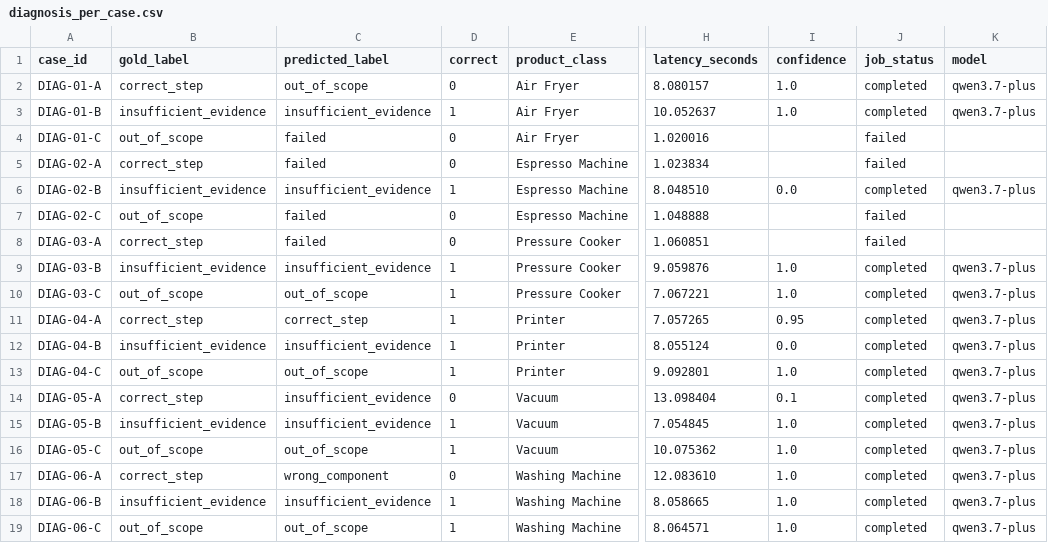
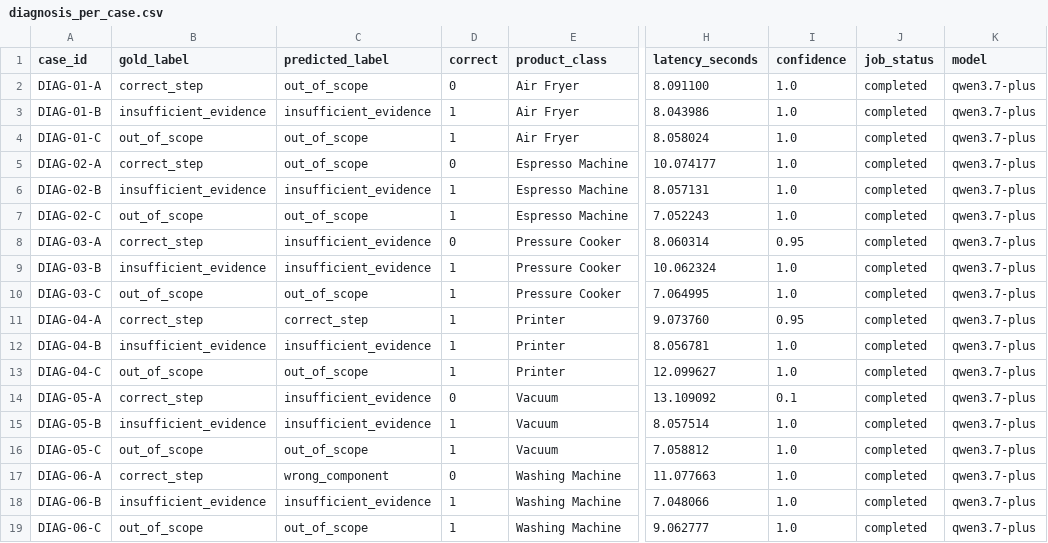
Before and after one commit to machaoxin0407/rag3d-video-rag, a CSV file: reports/p2/online/diagnosis_per_case.csv, drawn as a sheet; only a part is shown, gaps mark what is left out; the diff names each change by its address in the sheet, - before the commit and + after, or states it on an @@ line.

```diff
--- a/reports/p2/online/diagnosis_per_case.csv
+++ b/reports/p2/online/diagnosis_per_case.csv
-H2 (latency_seconds): 8.080157
+H2 (latency_seconds): 8.091100
-H3 (latency_seconds): 10.052637
+H3 (latency_seconds): 8.043986
-C4:C5 (predicted_label): failed
+C4:C5 (predicted_label): out_of_scope
-D4 (correct): 0
+D4 (correct): 1
-H4 (latency_seconds): 1.020016
+H4 (latency_seconds): 8.058024
-I4:I5 (confidence): (empty)
+I4:I5 (confidence): 1.0
-J4:J5 (job_status): failed
+J4:J5 (job_status): completed
-K4:K5 (model): (empty)
+K4:K5 (model): qwen3.7-plus
-H5 (latency_seconds): 1.023834
+H5 (latency_seconds): 10.074177
-H6 (latency_seconds): 8.048510
+H6 (latency_seconds): 8.057131
-I6 (confidence): 0.0
+I6 (confidence): 1.0
-C7 (predicted_label): failed
+C7 (predicted_label): out_of_scope
-D7 (correct): 0
+D7 (correct): 1
-H7 (latency_seconds): 1.048888
+H7 (latency_seconds): 7.052243
-I7 (confidence): (empty)
+I7 (confidence): 1.0
-J7:J8 (job_status): failed
+J7:J8 (job_status): completed
-K7:K8 (model): (empty)
+K7:K8 (model): qwen3.7-plus
-C8 (predicted_label): failed
+C8 (predicted_label): insufficient_evidence
-H8 (latency_seconds): 1.060851
+H8 (latency_seconds): 8.060314
-I8 (confidence): (empty)
+I8 (confidence): 0.95
-H9 (latency_seconds): 9.059876
+H9 (latency_seconds): 10.062324
-H10 (latency_seconds): 7.067221
+H10 (latency_seconds): 7.064995
-H11 (latency_seconds): 7.057265
+H11 (latency_seconds): 9.073760
-H12 (latency_seconds): 8.055124
+H12 (latency_seconds): 8.056781
-I12 (confidence): 0.0
+I12 (confidence): 1.0
-H13 (latency_seconds): 9.092801
+H13 (latency_seconds): 12.099627
-H14 (latency_seconds): 13.098404
+H14 (latency_seconds): 13.109092
-H15 (latency_seconds): 7.054845
+H15 (latency_seconds): 8.057514
-H16 (latency_seconds): 10.075362
+H16 (latency_seconds): 7.058812
-H17 (latency_seconds): 12.083610
+H17 (latency_seconds): 11.077663
-H18 (latency_seconds): 8.058665
+H18 (latency_seconds): 7.048066
-H19 (latency_seconds): 8.064571
+H19 (latency_seconds): 9.062777
```
Also changed, not shown: 9 other files.
